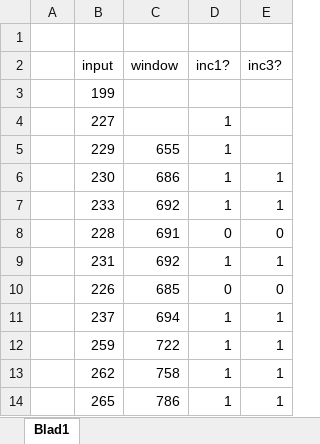
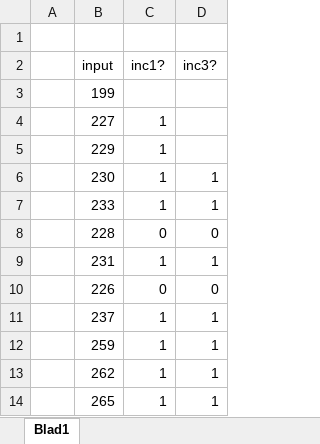
Before and after one commit to sjmulder/aoc, an Excel workbook: 2021/excel/day01.xlsx, sheet Blad1, drawn as a sheet; only a part is shown; values as stored, in another font and other column widths than the file's, no borders; the diff names each change by its address in the sheet, - before the commit and + after, or states it on an @@ line.

Commit message:
Simplify Excel solution

```diff
--- a/2021/excel/day01.xlsx (sheet Blad1)
+++ b/2021/excel/day01.xlsx (sheet Blad1)
-column C (window), rows 5-14: 655 | 686 | 692 | 691 | 692 | 685 | 694 | 722 | 758 | 786
```
Also changed, not shown: formulas that keep their value.
